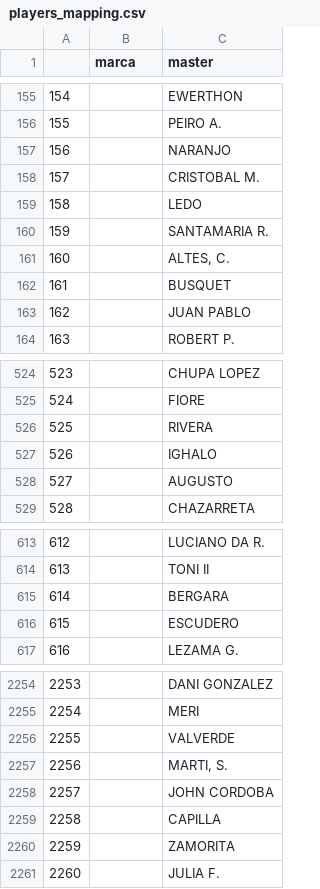
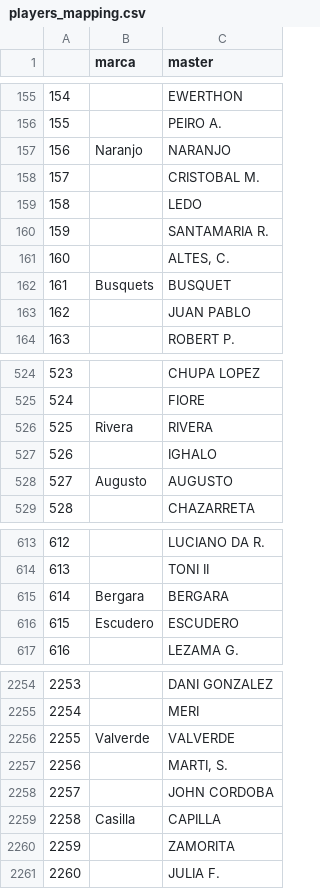
Before and after one commit to avegafer/python_master_cice, a CSV file: players_mapping.csv, drawn as a sheet; only a part is shown, gaps mark what is left out; the diff covers the shown part only.

```diff
--- a/players_mapping.csv
+++ b/players_mapping.csv
@@ -156,3 +156,3 @@
 155,,PEIRO A.
-156,,NARANJO
+156,Naranjo,NARANJO
 157,,CRISTOBAL M.
@@ -161,3 +161,3 @@
 160,,"ALTES, C."
-161,,BUSQUET
+161,Busquets,BUSQUET
 162,,JUAN PABLO
@@ -525,5 +525,5 @@
 524,,FIORE
-525,,RIVERA
+525,Rivera,RIVERA
 526,,IGHALO
-527,,AUGUSTO
+527,Augusto,AUGUSTO
 528,,CHAZARRETA
@@ -614,4 +614,4 @@
 613,,TONI II
-614,,BERGARA
-615,,ESCUDERO
+614,Bergara,BERGARA
+615,Escudero,ESCUDERO
 616,,LEZAMA G.
@@ -2255,6 +2255,6 @@
 2254,,MERI
-2255,,VALVERDE
+2255,Valverde,VALVERDE
 2256,,"MARTI, S."
 2257,,JOHN CORDOBA
-2258,,CAPILLA
+2258,Casilla,CAPILLA
 2259,,ZAMORITA
```
Also changed, not shown: 130 edited cells elsewhere in this file, 3 other files.
